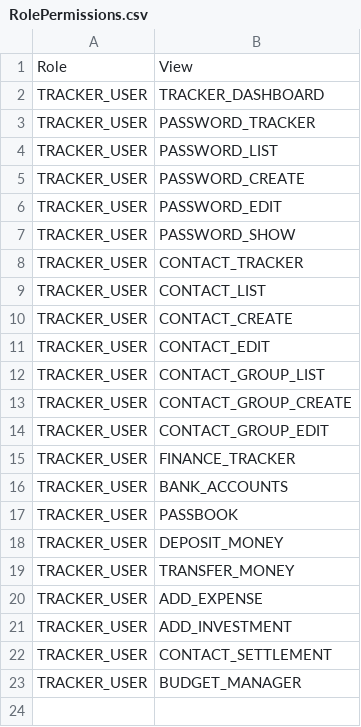
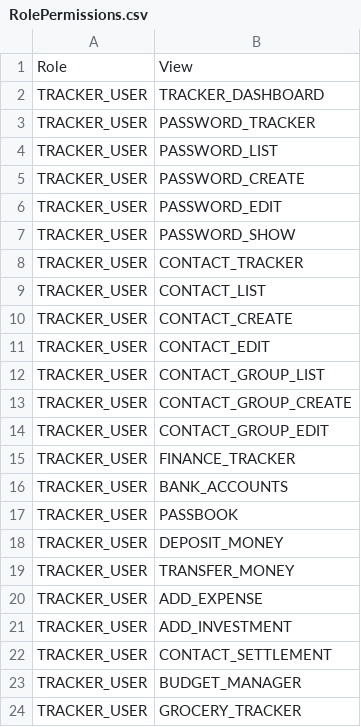
Before and after one commit to rohaanthakare/trackerng, a CSV file: src/assets/Data/BaseData/RolePermissions.csv, drawn as a sheet.

```diff
--- a/src/assets/Data/BaseData/RolePermissions.csv
+++ b/src/assets/Data/BaseData/RolePermissions.csv
@@ -23 +23,2 @@ TRACKER_USER,CONTACT_SETTLEMENT
 TRACKER_USER,BUDGET_MANAGER
+TRACKER_USER,GROCERY_TRACKER
```
Also changed, not shown: src/assets/Data/BaseData/MasterData.csv, src/assets/Data/BaseData/MasterView.csv, 21 other files.
